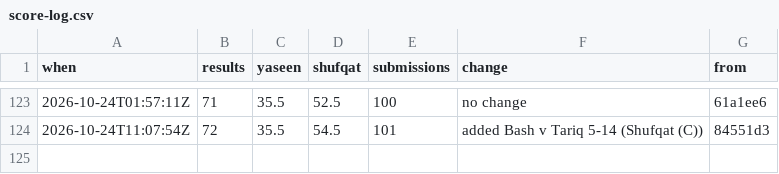
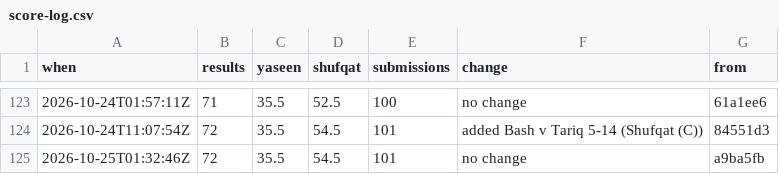
Before and after one commit to Ubiguy/mpgolf, a CSV file: score-log.csv, drawn as a sheet; only a part is shown, gaps mark what is left out.

```diff
--- a/score-log.csv
+++ b/score-log.csv
@@ -124 +124,2 @@ when,results,yaseen,shufqat,submissions,change,from
 2026-10-24T11:07:54Z,72,35.5,54.5,101,added Bash v Tariq 5-14 (Shufqat (C)),84551d3
+2026-10-25T01:32:46Z,72,35.5,54.5,101,no change,a9ba5fb
```
Also changed, not shown: 2 other files.
